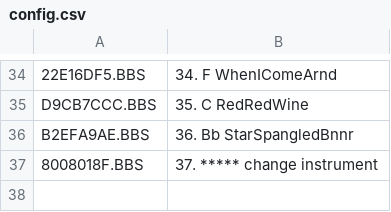
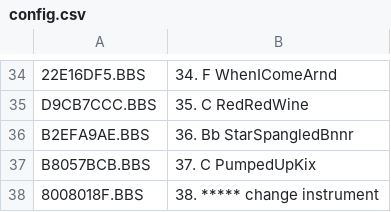
Before and after one commit to emallove/BeatBuddyCard2, a CSV file: SONGS/149E1CAF/config.csv, drawn as a sheet; only a part is shown, gaps mark what is left out.

```diff
--- a/SONGS/149E1CAF/config.csv
+++ b/SONGS/149E1CAF/config.csv
@@ -36,2 +36,3 @@ D9CB7CCC.BBS,35. C RedRedWine
 B2EFA9AE.BBS,36. Bb StarSpangledBnnr
-8008018F.BBS,37. ***** change instrument
+B8057BCB.BBS,37. C PumpedUpKix
+8008018F.BBS,38. ***** change instrument
```
Also changed, not shown: PLAYLISTS/2.csv, SONGS/6772D69A/config.csv, 2 other files.
